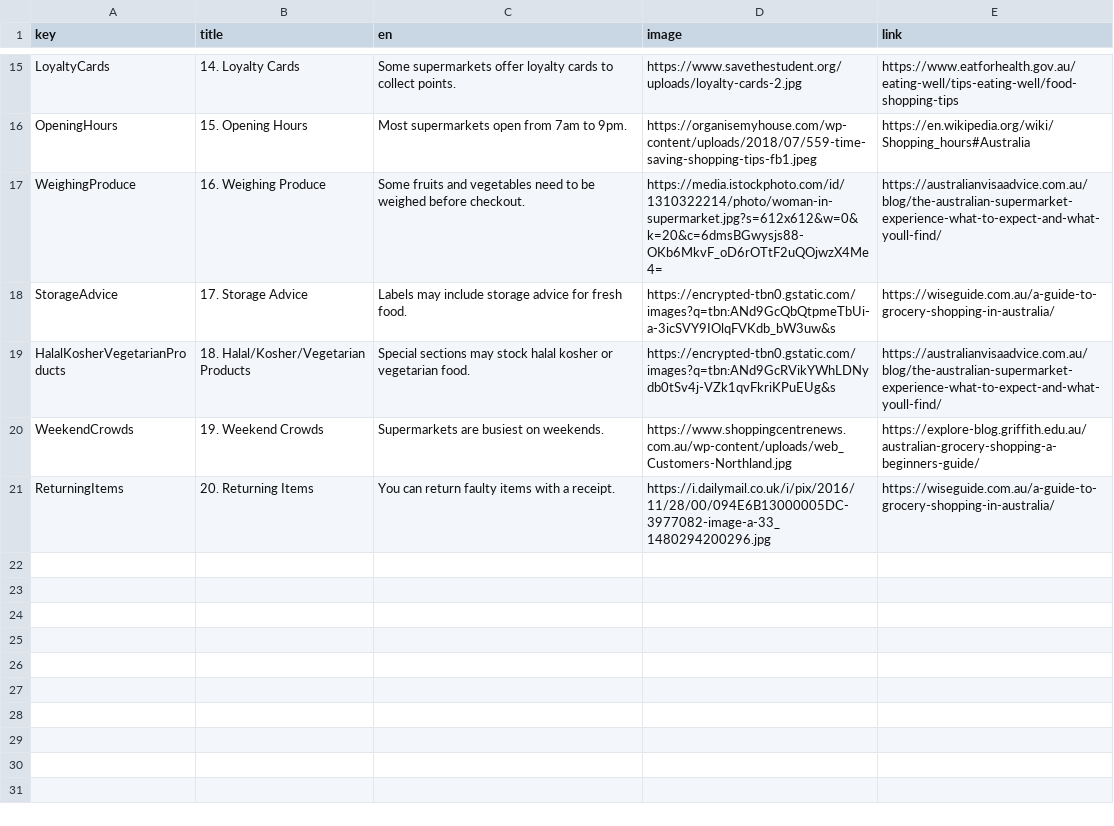
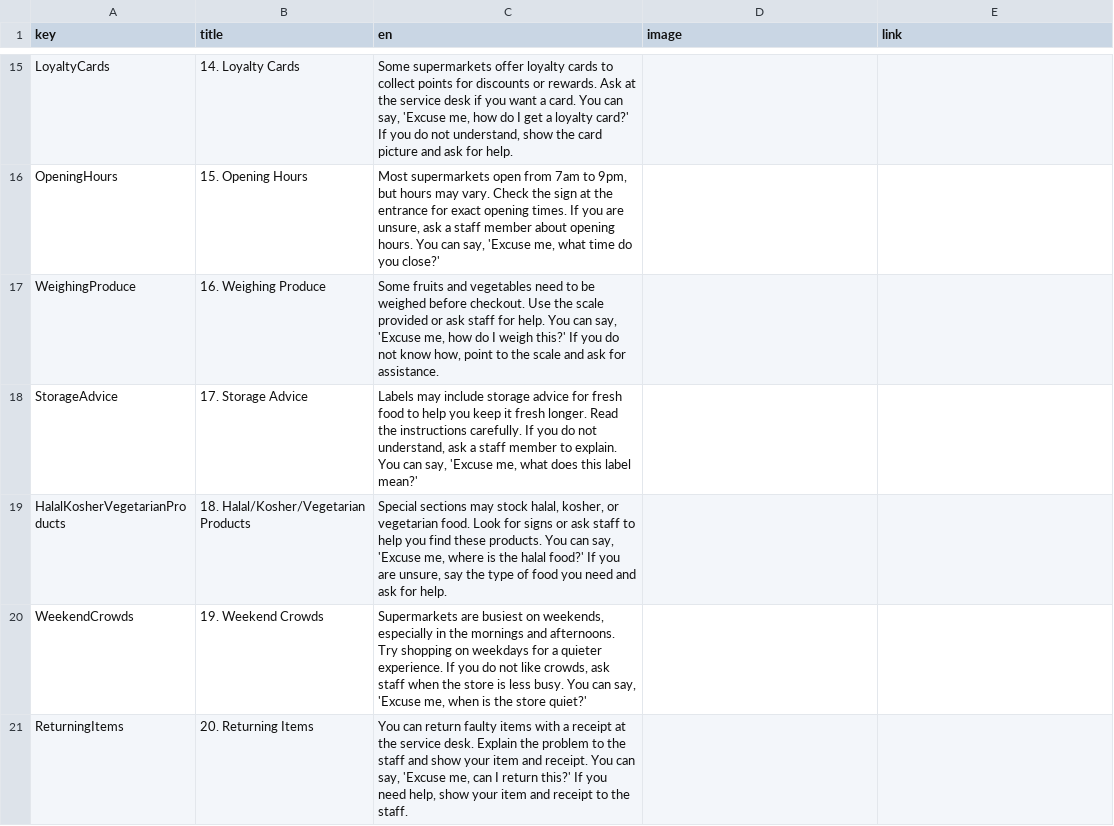
Before and after one commit to bpsghub/FIT5120-project, a CSV file: FrontEnd_FIT5120/public/Learning about Australia/epic4_shopping_etiquettes.csv, drawn as a sheet; only a part is shown, gaps mark what is left out; the diff covers the shown part only; the diff names each change by its address in the sheet, - before the commit and + after, or states it on an @@ line.

Commit message:
elaborate content on groceries and medical with sample phrases

```diff
--- a/FrontEnd_FIT5120/public/Learning about Australia/epic4_shopping_etiquettes.csv
+++ b/FrontEnd_FIT5120/public/Learning about Australia/epic4_shopping_etiquettes.csv
-C15 (en): …to collect points.
+C15 (en): …to collect points for discounts or rewards. Ask at the service desk if you want a card. You can say, 'Excuse me, how do I get a loyalty card?' If you do not understand, show the card picture and ask for help.
-D15 (image): https://www.savethestudent.org/uploads/loyalty-cards-2.jpg
+D15 (image): (empty)
-E15 (link): https://www.eatforhealth.gov.au/eating-well/tips-eating-well/food-shopping-tips
+E15 (link): (empty)
-C16 (en): …7am to 9pm.
+C16 (en): …7am to 9pm, but hours may vary. Check the sign at the entrance for exact opening times. If you are unsure, ask a staff member about opening hours. You can say, 'Excuse me, what time do you close?'
-D16 (image): https://organisemyhouse.com/wp-content/uploads/2018/07/559-time-saving-shopping-tips-fb1.jpeg
+D16 (image): (empty)
-E16 (link): https://en.wikipedia.org/wiki/Shopping_hours#Australia
+E16 (link): (empty)
-C17 (en): …before checkout.
+C17 (en): …before checkout. Use the scale provided or ask staff for help. You can say, 'Excuse me, how do I weigh this?' If you do not know how, point to the scale and ask for assistance.
-D17 (image): https://media.istockphoto.com/id/1310322214/photo/woman-in-supermarket.jpg?s=612x612&w=0&k=20&c=6dmsBGwysjs88-OKb6MkvF_oD6rOTtF2uQOjwzX4Me4=
+D17 (image): (empty)
-E17 (link): https://australianvisaadvice.com.au/blog/the-australian-supermarket-experience-what-to-expect-and-what-youll-find/
+E17 (link): (empty)
-C18 (en): …for fresh food.
+C18 (en): …for fresh food to help you keep it fresh longer. Read the instructions carefully. If you do not understand, ask a staff member to explain. You can say, 'Excuse me, what does this label mean?'
-D18 (image): https://encrypted-tbn0.gstatic.com/images?q=tbn:ANd9GcQbQtpmeTbUi-a-3icSVY9IOlqFVKdb_bW3uw&s
+D18 (image): (empty)
-E18 (link): https://wiseguide.com.au/a-guide-to-grocery-shopping-in-australia/
+E18 (link): (empty)
-C19 (en): …may stock halal kosher or vegetarian food.
+C19 (en): …may stock halal, kosher, or vegetarian food. Look for signs or ask staff to help you find these products. You can say, 'Excuse me, where is the halal food?' If you are unsure, say the type of food you need and ask for help.
-D19 (image): https://encrypted-tbn0.gstatic.com/images?q=tbn:ANd9GcRVikYWhLDNydb0tSv4j-VZk1qvFkriKPuEUg&s
+D19 (image): (empty)
-E19 (link): https://australianvisaadvice.com.au/blog/the-australian-supermarket-experience-what-to-expect-and-what-youll-find/
+E19 (link): (empty)
-C20 (en): …busiest on weekends.
+C20 (en): …busiest on weekends, especially in the mornings and afternoons. Try shopping on weekdays for a quieter experience. If you do not like crowds, ask staff when the store is less busy. You can say, 'Excuse me, when is the store quiet?'
-D20 (image): https://www.shoppingcentrenews.com.au/wp-content/uploads/web_Customers-Northland.jpg
+D20 (image): (empty)
-E20 (link): https://explore-blog.griffith.edu.au/australian-grocery-shopping-a-beginners-guide/
+E20 (link): (empty)
-C21 (en): …with a receipt.
+C21 (en): …with a receipt at the service desk. Explain the problem to the staff and show your item and receipt. You can say, 'Excuse me, can I return this?' If you need help, show your item and receipt to the staff.
-D21 (image): https://i.dailymail.co.uk/i/pix/2016/11/28/00/094E6B13000005DC-3977082-image-a-33_1480294200296.jpg
+D21 (image): (empty)
-E21 (link): https://wiseguide.com.au/a-guide-to-grocery-shopping-in-australia/
+E21 (link): (empty)
```
Also changed, not shown: 39 edited cells elsewhere in this file, FrontEnd_FIT5120/public/Learning about Australia/epic4_doctor_etiquettes.csv.
